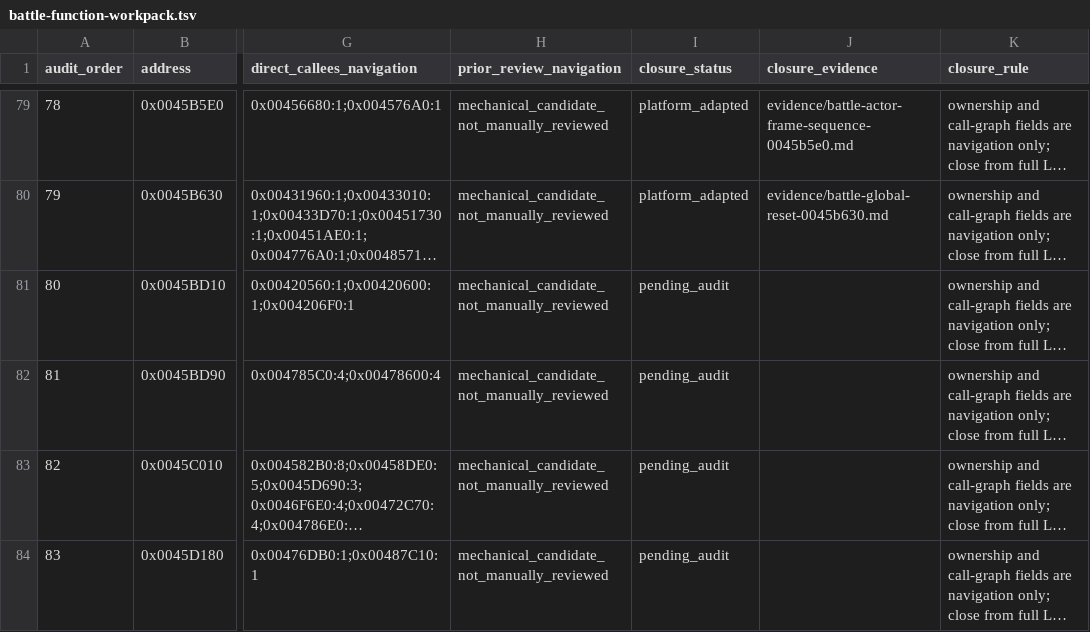
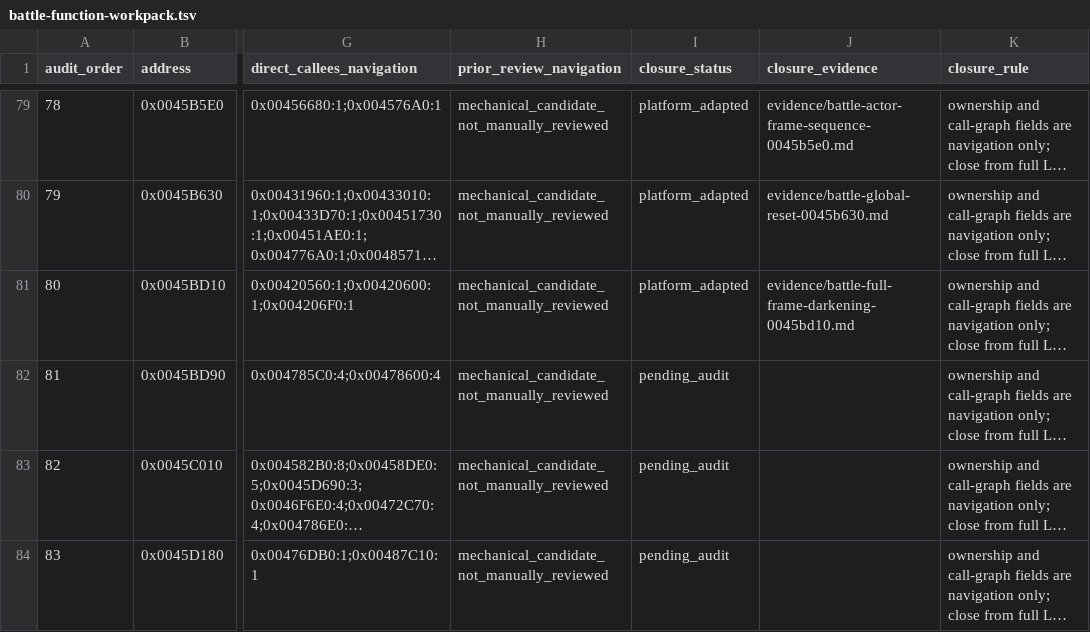
Before and after one commit to Ouroboros/OpenSWD3, a TSV file: analysis/04-reverse-engineering/inventory/battle-function-workpack.tsv, drawn as a sheet; only a part is shown, gaps mark what is left out; long unchanged cells end in …; the diff names each change by its address in the sheet, - before the commit and + after, or states it on an @@ line.

```diff
--- a/analysis/04-reverse-engineering/inventory/battle-function-workpack.tsv
+++ b/analysis/04-reverse-engineering/inventory/battle-function-workpack.tsv
-I81 (closure_status): pending_audit
+I81 (closure_status): platform_adapted
-J81 (closure_evidence): (empty)
+J81 (closure_evidence): evidence/battle-full-frame-darkening-0045bd10.md
```
Also changed, not shown: 10 other files.
